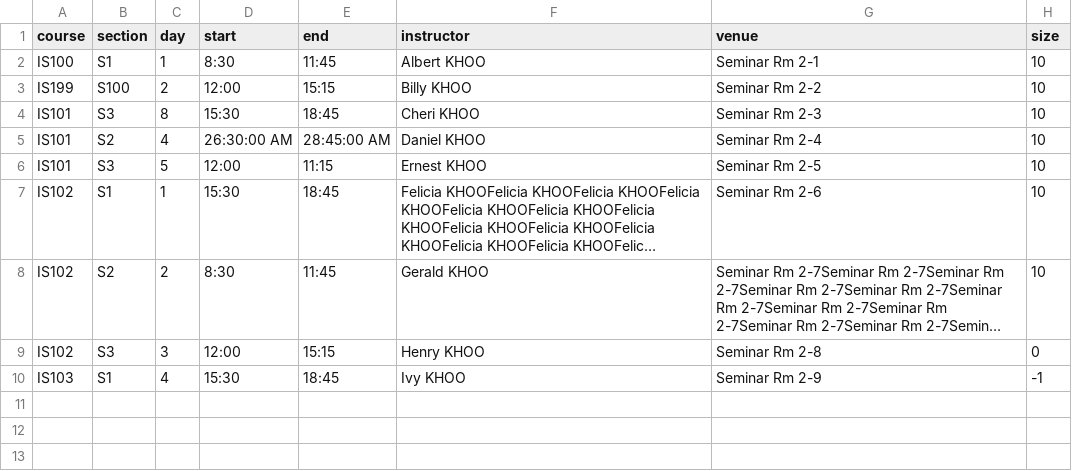
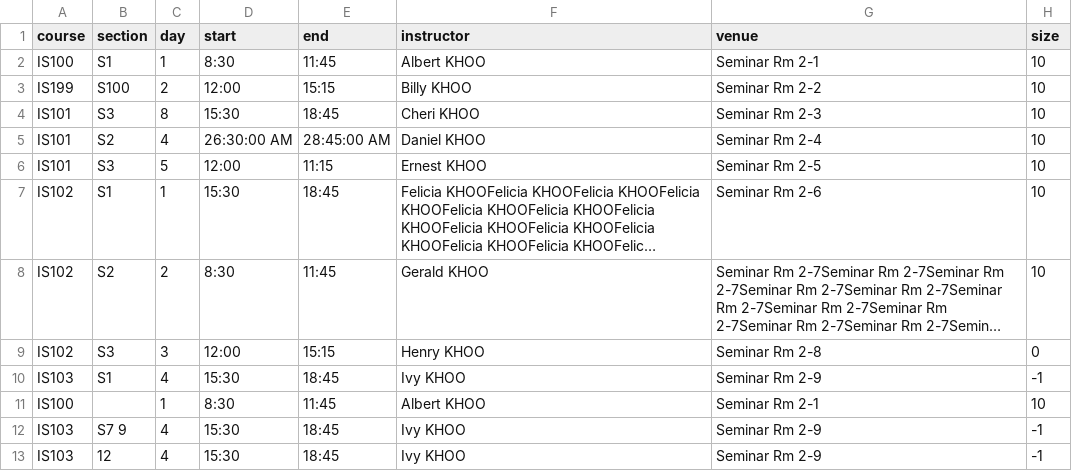
Before and after one commit to one-ice/IS212-Software-Project-Management, a CSV file: testing/section_testcase.csv, drawn as a sheet; long unchanged cells end in ….

Commit message:
Modified section_testcase
Added extra test cases for Section Bootstrap

```diff
--- a/testing/section_testcase.csv
+++ b/testing/section_testcase.csv
@@ -10 +10,4 @@ IS102,S3,3,12:00,15:15,Henry KHOO,Seminar Rm 2-8,0
 IS103,S1,4,15:30,18:45,Ivy KHOO,Seminar Rm 2-9,-1
+IS100,,1,8:30,11:45,Albert KHOO,Seminar Rm 2-1,10
+IS103,      S7    9      ,4,15:30,18:45,Ivy KHOO,Seminar Rm 2-9,-1
+IS103,12,4,15:30,18:45,Ivy KHOO,Seminar Rm 2-9,-1
```
